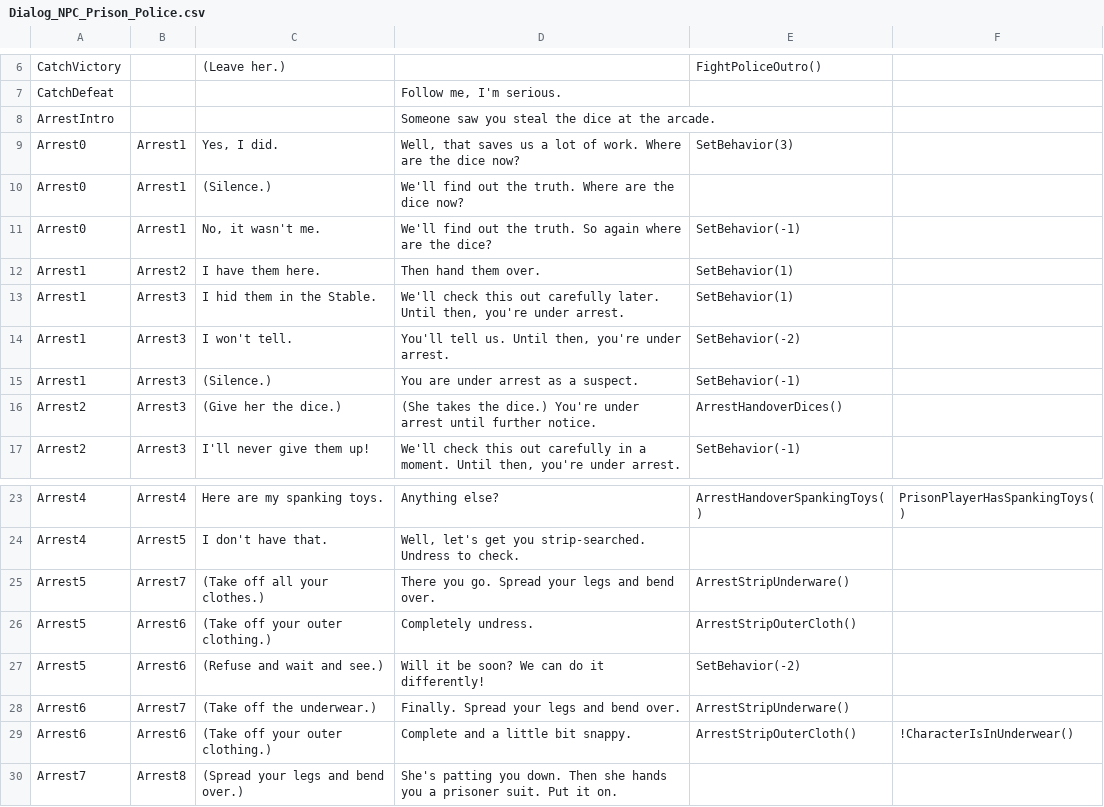
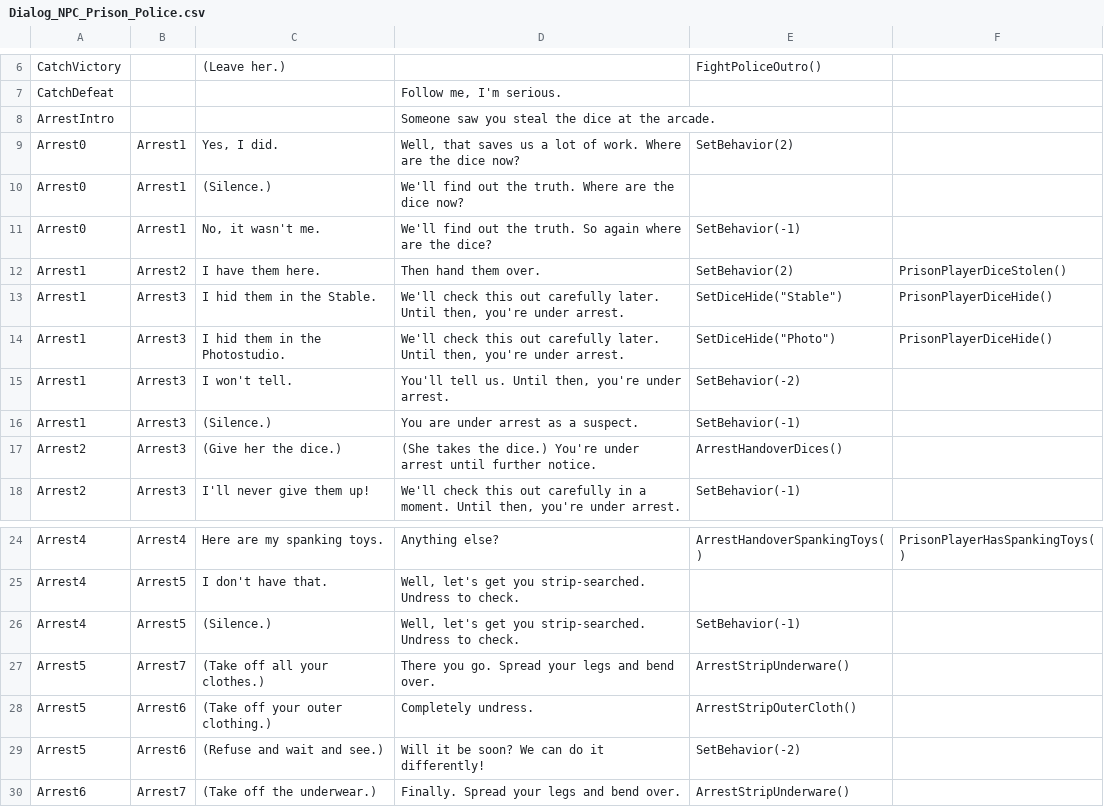
Before and after one commit to GIT4NICK/Bondage-College, a CSV file: BondageClub/Screens/Room/Prison/Dialog_NPC_Prison_Police.csv, drawn as a sheet; only a part is shown, gaps mark what is left out; the shorter side is filled out with more unchanged rows.

Commit message:
Prison minor fixes

```diff
--- a/BondageClub/Screens/Room/Prison/Dialog_NPC_Prison_Police.csv
+++ b/BondageClub/Screens/Room/Prison/Dialog_NPC_Prison_Police.csv
@@ -8,7 +8,8 @@ CatchDefeat,,,"Follow me, I'm serious.",,
 ArrestIntro,,,Someone saw you steal the dice at the arcade.,,
-Arrest0,Arrest1,"Yes, I did.","Well, that saves us a lot of work. Where are the dice now?",SetBehavior(3),
+Arrest0,Arrest1,"Yes, I did.","Well, that saves us a lot of work. Where are the dice now?",SetBehavior(2),
 Arrest0,Arrest1,(Silence.),We'll find out the truth.  Where are the dice now?,,
 Arrest0,Arrest1,"No, it wasn't me.",We'll find out the truth. So again where are the dice?,SetBehavior(-1),
-Arrest1,Arrest2,I have them here.,Then hand them over.,SetBehavior(1),
-Arrest1,Arrest3,I hid them in the Stable.,"We'll check this out carefully later. Until then, you're under arrest.",SetBehavior(1),
+Arrest1,Arrest2,I have them here.,Then hand them over.,SetBehavior(2),PrisonPlayerDiceStolen()
+Arrest1,Arrest3,I hid them in the Stable.,"We'll check this out carefully later. Until then, you're under arrest.","SetDiceHide(""Stable"")",PrisonPlayerDiceHide()
+Arrest1,Arrest3,I hid them in the Photostudio.,"We'll check this out carefully later. Until then, you're under arrest.","SetDiceHide(""Photo"")",PrisonPlayerDiceHide()
 Arrest1,Arrest3,I won't tell.,"You'll tell us. Until then, you're under arrest.",SetBehavior(-2),
@@ -24,2 +25,3 @@ Arrest4,Arrest4,Here are my spanking toys.,Anything else?,ArrestHandoverSpanking
 Arrest4,Arrest5,I don't have that.,"Well, let's get you strip-searched. Undress to check.",,
+Arrest4,Arrest5,(Silence.),"Well, let's get you strip-searched. Undress to check.",SetBehavior(-1),
 Arrest5,Arrest7,(Take off all your clothes.),There you go. Spread your legs and bend over.,ArrestStripUnderware(),
```
Also changed, not shown: 1 other file.
